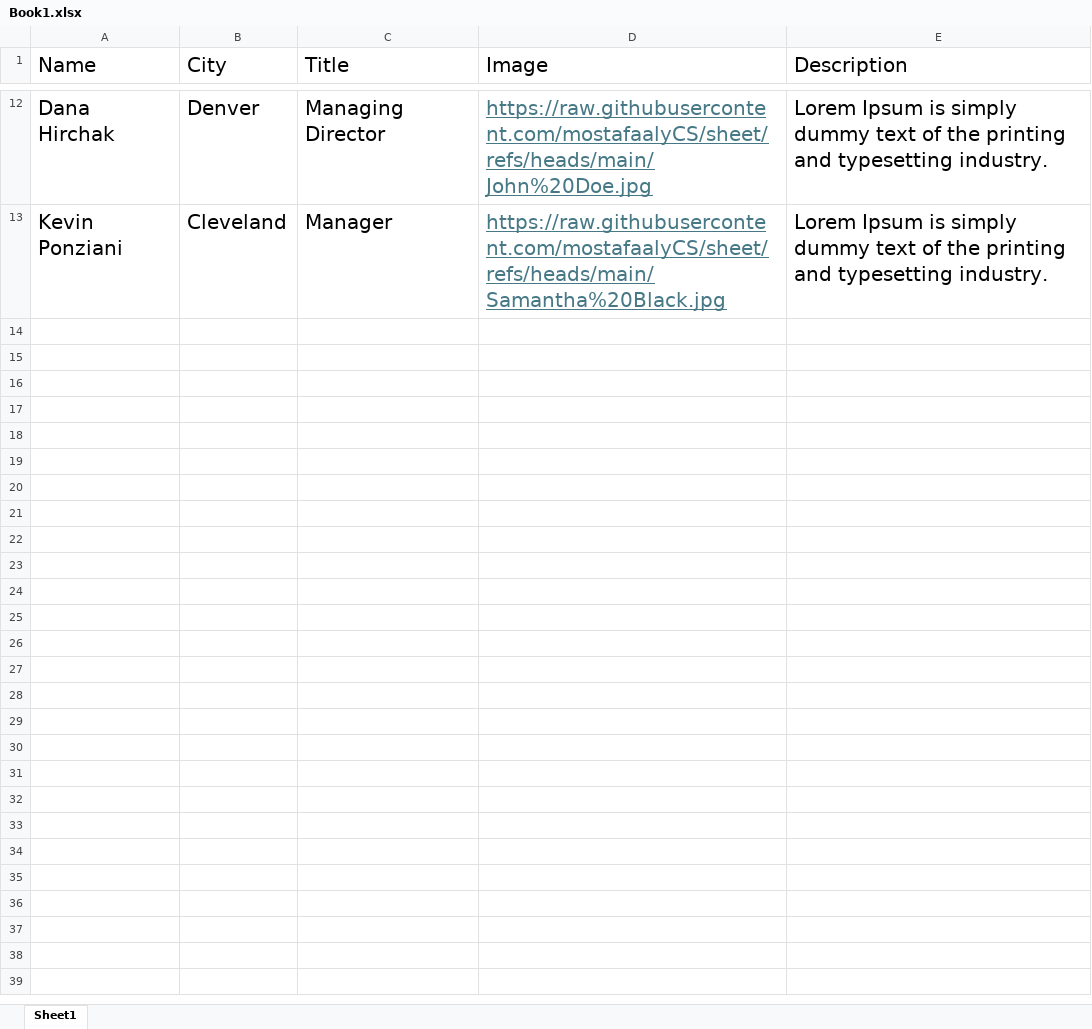
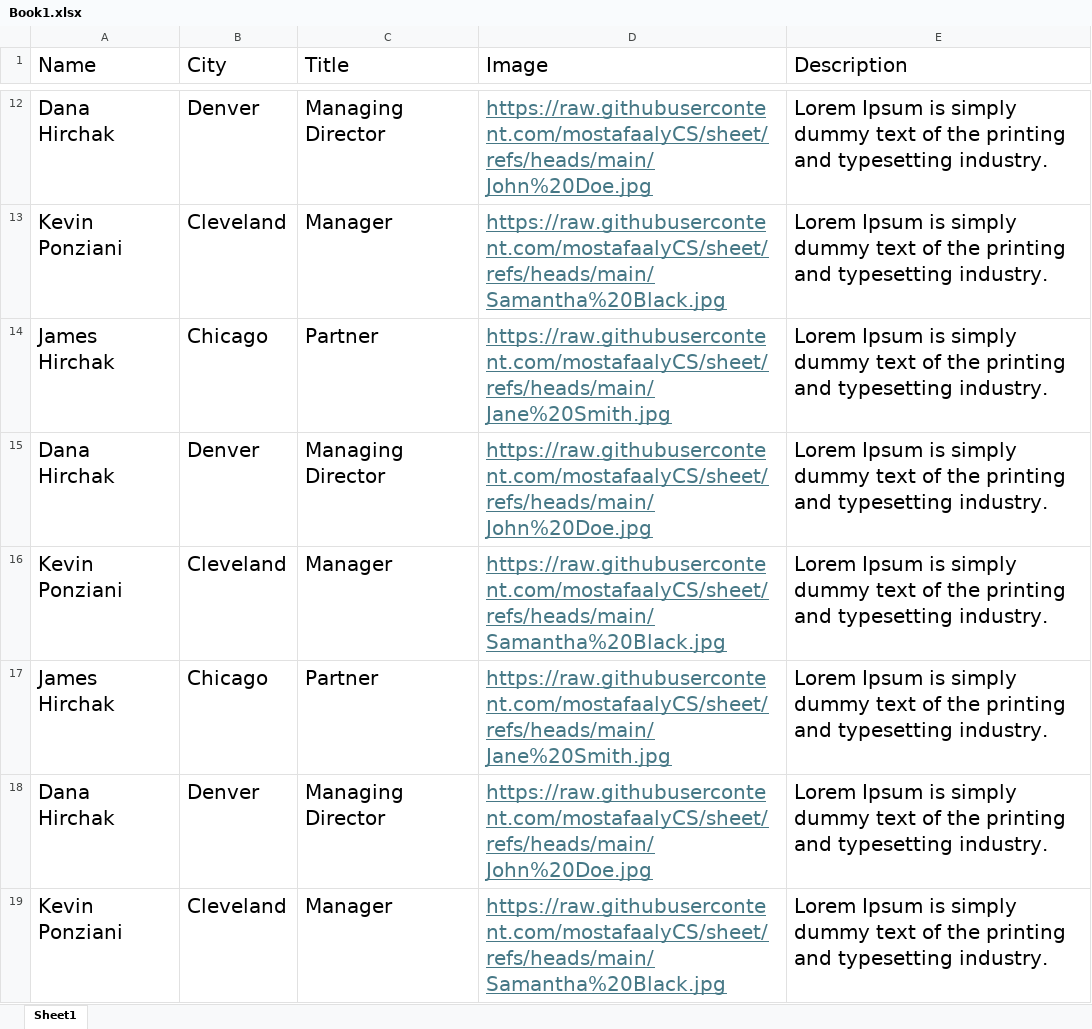
Before and after one commit to mostafaalyCS/sheet, an Excel workbook: Book1.xlsx, sheet Sheet1, drawn as a sheet; only a part is shown, gaps mark what is left out; values as stored, in another font and other column widths than the file's, no borders; the diff names each change by its address in the sheet, - before the commit and + after, or states it on an @@ line.

Commit message:
Add files via upload

```diff
--- a/Book1.xlsx (sheet Sheet1)
+++ b/Book1.xlsx (sheet Sheet1)
+row 14: James Hirchak | Chicago | Partner | https://raw.githubusercontent.com/mostafaalyCS/sheet/refs/heads/main/Jane%20Smith.jpg | Lorem Ipsum is simply dummy text of the printing and typesetting industry.
+row 15: Dana Hirchak | Denver | Managing Director | https://raw.githubusercontent.com/mostafaalyCS/sheet/refs/heads/main/John%20Doe.jpg | Lorem Ipsum is simply dummy text of the printing and typesetting industry.
+row 16: Kevin Ponziani | Cleveland | Manager | https://raw.githubusercontent.com/mostafaalyCS/sheet/refs/heads/main/Samantha%20Black.jpg | Lorem Ipsum is simply dummy text of the printing and typesetting industry.
+row 17: James Hirchak | Chicago | Partner | https://raw.githubusercontent.com/mostafaalyCS/sheet/refs/heads/main/Jane%20Smith.jpg | Lorem Ipsum is simply dummy text of the printing and typesetting industry.
+row 18: Dana Hirchak | Denver | Managing Director | https://raw.githubusercontent.com/mostafaalyCS/sheet/refs/heads/main/John%20Doe.jpg | Lorem Ipsum is simply dummy text of the printing and typesetting industry.
+row 19: Kevin Ponziani | Cleveland | Manager | https://raw.githubusercontent.com/mostafaalyCS/sheet/refs/heads/main/Samantha%20Black.jpg | Lorem Ipsum is simply dummy text of the printing and typesetting industry.
```
